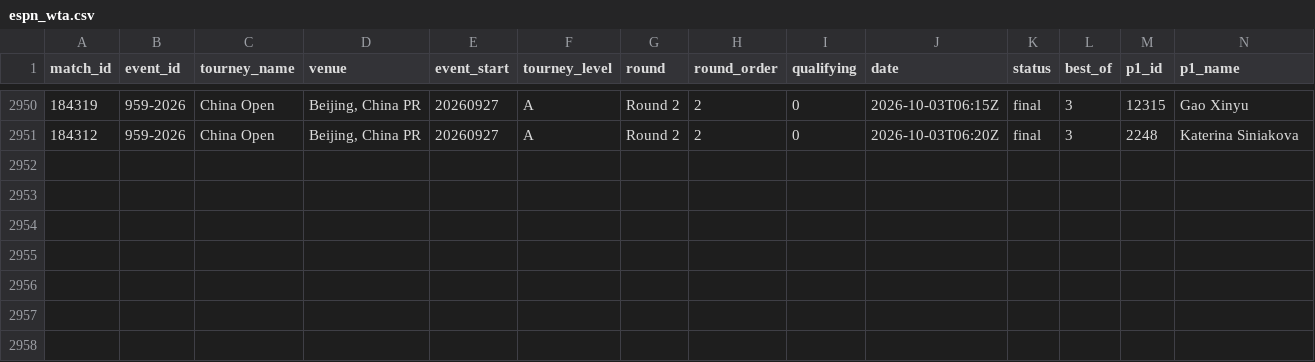
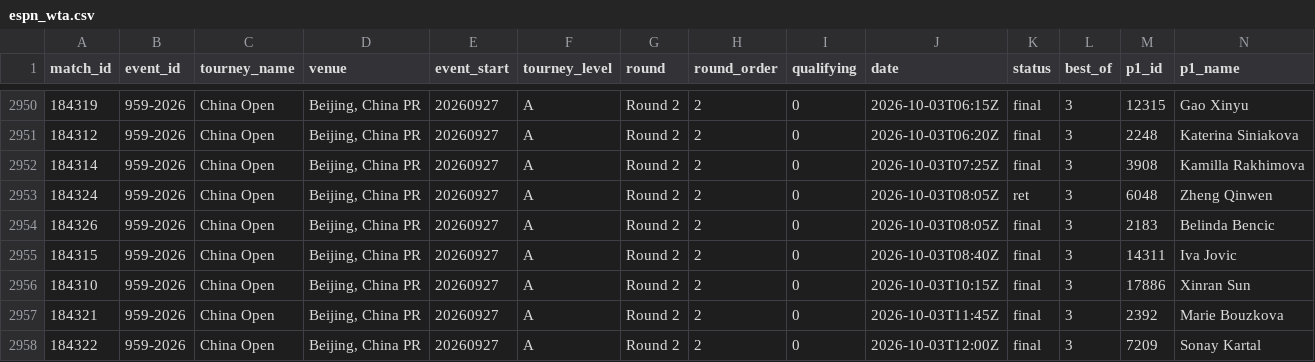
Before and after one commit to Hrivasek/tenis-predikce, a CSV file: data/espn_wta.csv, drawn as a sheet; only a part is shown, gaps mark what is left out; rows hold the shown columns only; the diff names each change by its address in the sheet, - before the commit and + after, or states it on an @@ line.

```diff
--- a/data/espn_wta.csv
+++ b/data/espn_wta.csv
+row 2952: 184314 | 959-2026 | China Open | Beijing, China PR | 20260927 | A | Round 2 | 2 | 0 | 2026-10-03T07:25Z | final | 3 | 3908 | Kamilla Rakhimova
+row 2953: 184324 | 959-2026 | China Open | Beijing, China PR | 20260927 | A | Round 2 | 2 | 0 | 2026-10-03T08:05Z | ret | 3 | 6048 | Zheng Qinwen
+row 2954: 184326 | 959-2026 | China Open | Beijing, China PR | 20260927 | A | Round 2 | 2 | 0 | 2026-10-03T08:05Z | final | 3 | 2183 | Belinda Bencic
+row 2955: 184315 | 959-2026 | China Open | Beijing, China PR | 20260927 | A | Round 2 | 2 | 0 | 2026-10-03T08:40Z | final | 3 | 14311 | Iva Jovic
+row 2956: 184310 | 959-2026 | China Open | Beijing, China PR | 20260927 | A | Round 2 | 2 | 0 | 2026-10-03T10:15Z | final | 3 | 17886 | Xinran Sun
+row 2957: 184321 | 959-2026 | China Open | Beijing, China PR | 20260927 | A | Round 2 | 2 | 0 | 2026-10-03T11:45Z | final | 3 | 2392 | Marie Bouzkova
+row 2958: 184322 | 959-2026 | China Open | Beijing, China PR | 20260927 | A | Round 2 | 2 | 0 | 2026-10-03T12:00Z | final | 3 | 7209 | Sonay Kartal
```
Also changed, not shown: data/espn_atp.csv, data/predictions.csv, 1 other file.
